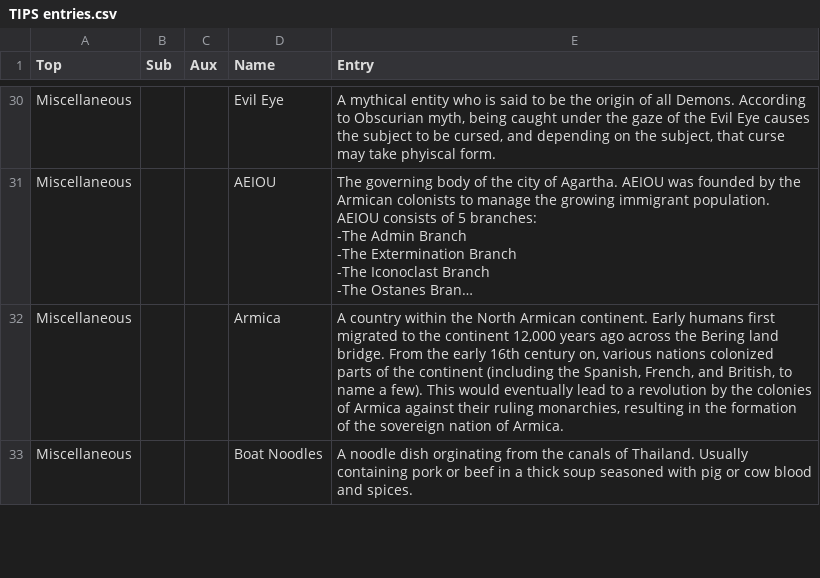
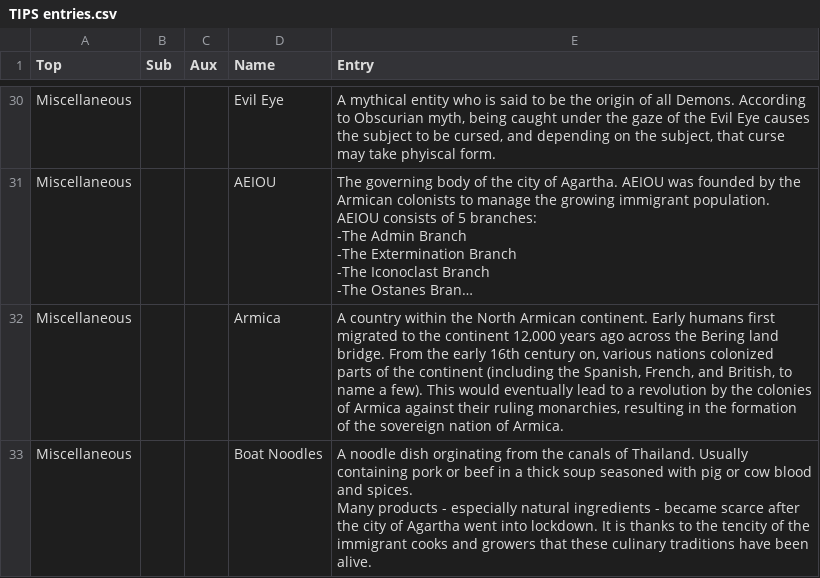
Before and after one commit to typocrypha/typocrypha-ii, a CSV file: Typocrypha II/Assets/TIPS entries.csv, drawn as a sheet; only a part is shown, gaps mark what is left out; long unchanged cells end in …; ↵ is a line break in a cell; the diff covers the shown part only; the diff names each change by its address in the sheet, - before the commit and + after, or states it on an @@ line.

```diff
--- a/Typocrypha II/Assets/TIPS entries.csv
+++ b/Typocrypha II/Assets/TIPS entries.csv
-E33 (Entry): …and spices.
+E33 (Entry): …and spices. ↵ Many products - especially natural ingredients - became scarce after the city of Agartha went into lockdown. It is thanks to the tencity of the immigrant cooks and growers that these culinary traditions have been alive.
```
Also changed, not shown: 4 edited cells elsewhere in this file, 32 other files.
